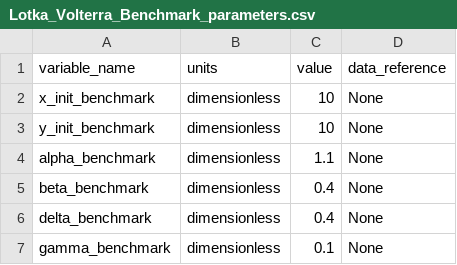
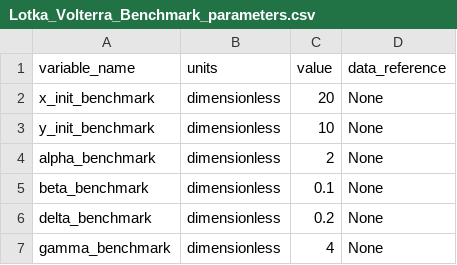
Before and after one commit to MOH-Shafizadegan/circulatory_autogen, a CSV file: resources/Lotka_Volterra_Benchmark_parameters.csv, drawn as a sheet.

```diff
--- a/resources/Lotka_Volterra_Benchmark_parameters.csv
+++ b/resources/Lotka_Volterra_Benchmark_parameters.csv
@@ -1,7 +1,7 @@
 variable_name,units,value,data_reference
-x_init_benchmark,dimensionless,10,None
+x_init_benchmark,dimensionless,20,None
 y_init_benchmark,dimensionless,10,None
-alpha_benchmark,dimensionless,1.1,None
-beta_benchmark,dimensionless,0.4,None
-delta_benchmark,dimensionless,0.4,None
-gamma_benchmark,dimensionless,0.1,None
+alpha_benchmark,dimensionless,2,None
+beta_benchmark,dimensionless,0.1,None
+delta_benchmark,dimensionless,0.2,None
+gamma_benchmark,dimensionless,4,None
```
Also changed, not shown: resources/Goodwin_Oscillator_Benchmark_parameters.csv, resources/Goodwin_Oscillator_Benchmark_params_for_id.csv, 28 other files.
